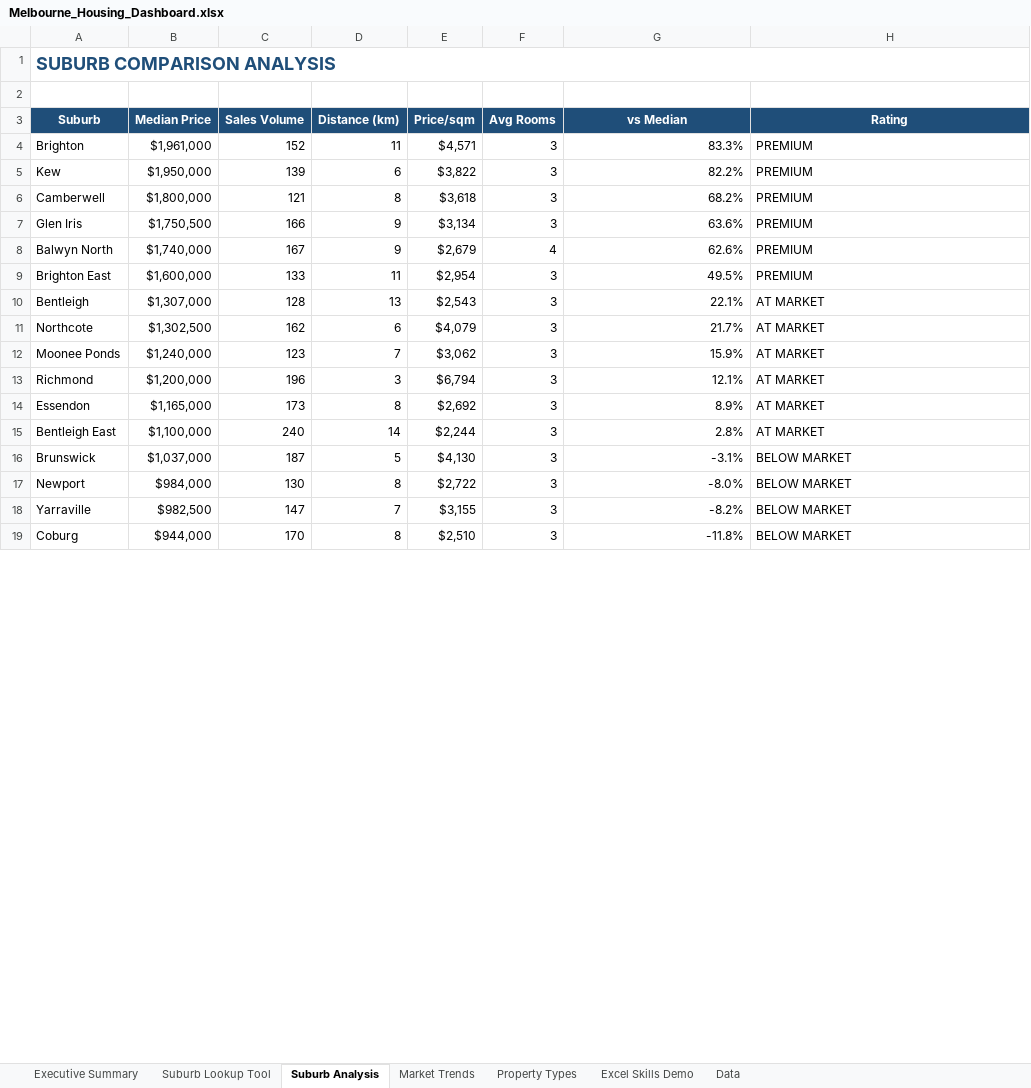
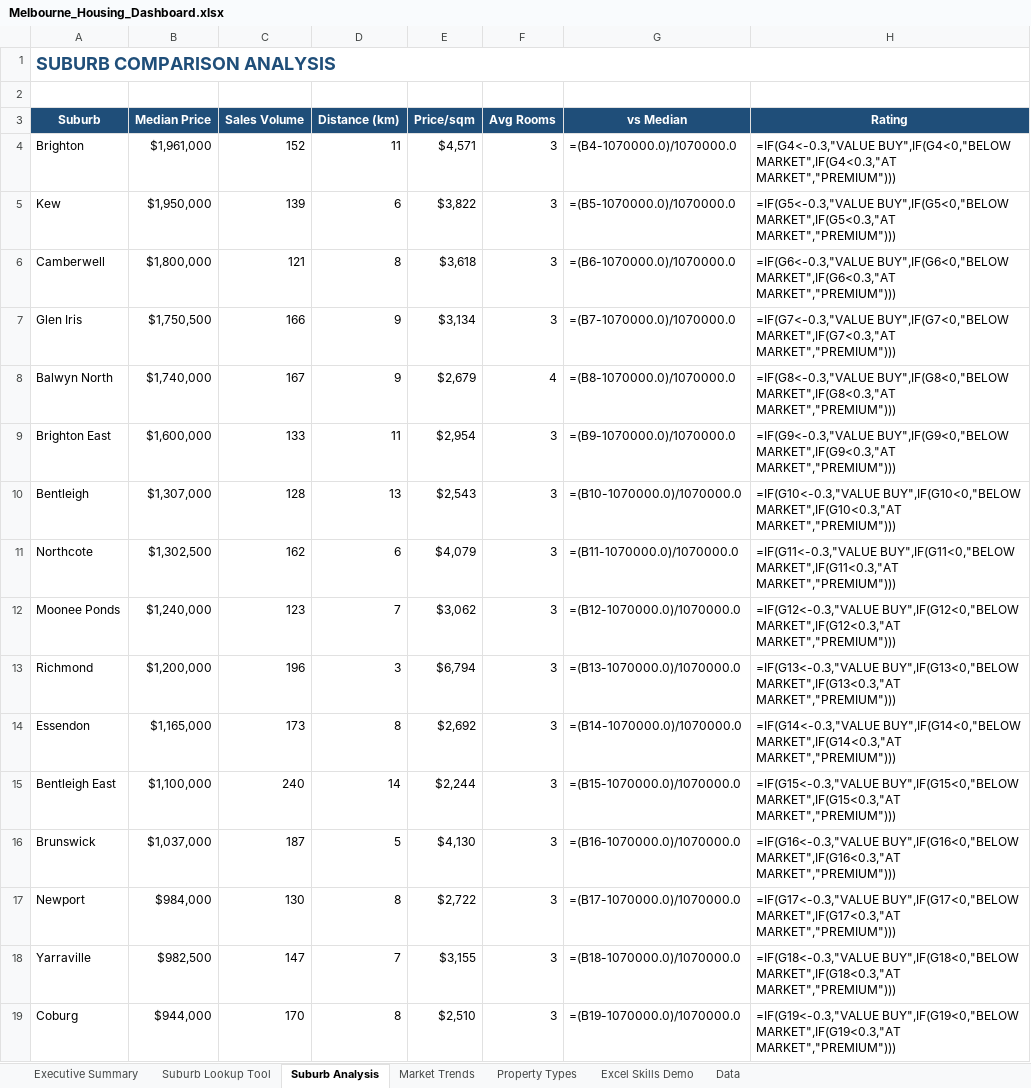
Before and after one commit to chi-n-nguyen/Melbourne-Housing-Analysis, an Excel workbook: docs/Melbourne_Housing_Dashboard.xlsx, sheet Suburb Analysis, drawn as a sheet; only a part is shown; values as stored, in another font and other column widths than the file's, no borders; formulas without a stored value are shown as written; conditional formats not drawn; the diff covers the shown part only; the diff names each change by its address in the sheet, - before the commit and + after, or states it on an @@ line.

```diff
--- a/docs/Melbourne_Housing_Dashboard.xlsx (sheet Suburb Analysis)
+++ b/docs/Melbourne_Housing_Dashboard.xlsx (sheet Suburb Analysis)
-G4 (vs Median): 83.3%
+G4 (vs Median): =(B4-1070000.0)/1070000.0
-H4 (Rating): PREMIUM
+H4 (Rating): =IF(G4<-0.3,"VALUE BUY",IF(G4<0,"BELOW MARKET",IF(G4<0.3,"AT MARKET","PREMIUM")))
-G5 (vs Median): 82.2%
+G5 (vs Median): =(B5-1070000.0)/1070000.0
-H5 (Rating): PREMIUM
+H5 (Rating): =IF(G5<-0.3,"VALUE BUY",IF(G5<0,"BELOW MARKET",IF(G5<0.3,"AT MARKET","PREMIUM")))
-G6 (vs Median): 68.2%
+G6 (vs Median): =(B6-1070000.0)/1070000.0
-H6 (Rating): PREMIUM
+H6 (Rating): =IF(G6<-0.3,"VALUE BUY",IF(G6<0,"BELOW MARKET",IF(G6<0.3,"AT MARKET","PREMIUM")))
-G7 (vs Median): 63.6%
+G7 (vs Median): =(B7-1070000.0)/1070000.0
-H7 (Rating): PREMIUM
+H7 (Rating): =IF(G7<-0.3,"VALUE BUY",IF(G7<0,"BELOW MARKET",IF(G7<0.3,"AT MARKET","PREMIUM")))
-G8 (vs Median): 62.6%
+G8 (vs Median): =(B8-1070000.0)/1070000.0
-H8 (Rating): PREMIUM
+H8 (Rating): =IF(G8<-0.3,"VALUE BUY",IF(G8<0,"BELOW MARKET",IF(G8<0.3,"AT MARKET","PREMIUM")))
-G9 (vs Median): 49.5%
+G9 (vs Median): =(B9-1070000.0)/1070000.0
-H9 (Rating): PREMIUM
+H9 (Rating): =IF(G9<-0.3,"VALUE BUY",IF(G9<0,"BELOW MARKET",IF(G9<0.3,"AT MARKET","PREMIUM")))
-G10 (vs Median): 22.1%
+G10 (vs Median): =(B10-1070000.0)/1070000.0
-H10 (Rating): AT MARKET
+H10 (Rating): =IF(G10<-0.3,"VALUE BUY",IF(G10<0,"BELOW MARKET",IF(G10<0.3,"AT MARKET","PREMIUM")))
-G11 (vs Median): 21.7%
+G11 (vs Median): =(B11-1070000.0)/1070000.0
-H11 (Rating): AT MARKET
+H11 (Rating): =IF(G11<-0.3,"VALUE BUY",IF(G11<0,"BELOW MARKET",IF(G11<0.3,"AT MARKET","PREMIUM")))
-G12 (vs Median): 15.9%
+G12 (vs Median): =(B12-1070000.0)/1070000.0
-H12 (Rating): AT MARKET
+H12 (Rating): =IF(G12<-0.3,"VALUE BUY",IF(G12<0,"BELOW MARKET",IF(G12<0.3,"AT MARKET","PREMIUM")))
-G13 (vs Median): 12.1%
+G13 (vs Median): =(B13-1070000.0)/1070000.0
-H13 (Rating): AT MARKET
+H13 (Rating): =IF(G13<-0.3,"VALUE BUY",IF(G13<0,"BELOW MARKET",IF(G13<0.3,"AT MARKET","PREMIUM")))
-G14 (vs Median): 8.9%
+G14 (vs Median): =(B14-1070000.0)/1070000.0
-H14 (Rating): AT MARKET
+H14 (Rating): =IF(G14<-0.3,"VALUE BUY",IF(G14<0,"BELOW MARKET",IF(G14<0.3,"AT MARKET","PREMIUM")))
-G15 (vs Median): 2.8%
+G15 (vs Median): =(B15-1070000.0)/1070000.0
-H15 (Rating): AT MARKET
+H15 (Rating): =IF(G15<-0.3,"VALUE BUY",IF(G15<0,"BELOW MARKET",IF(G15<0.3,"AT MARKET","PREMIUM")))
-G16 (vs Median): -3.1%
+G16 (vs Median): =(B16-1070000.0)/1070000.0
-H16 (Rating): BELOW MARKET
+H16 (Rating): =IF(G16<-0.3,"VALUE BUY",IF(G16<0,"BELOW MARKET",IF(G16<0.3,"AT MARKET","PREMIUM")))
-G17 (vs Median): -8.0%
+G17 (vs Median): =(B17-1070000.0)/1070000.0
-H17 (Rating): BELOW MARKET
+H17 (Rating): =IF(G17<-0.3,"VALUE BUY",IF(G17<0,"BELOW MARKET",IF(G17<0.3,"AT MARKET","PREMIUM")))
-G18 (vs Median): -8.2%
+G18 (vs Median): =(B18-1070000.0)/1070000.0
-H18 (Rating): BELOW MARKET
+H18 (Rating): =IF(G18<-0.3,"VALUE BUY",IF(G18<0,"BELOW MARKET",IF(G18<0.3,"AT MARKET","PREMIUM")))
-G19 (vs Median): -11.8%
+G19 (vs Median): =(B19-1070000.0)/1070000.0
-H19 (Rating): BELOW MARKET
+H19 (Rating): =IF(G19<-0.3,"VALUE BUY",IF(G19<0,"BELOW MARKET",IF(G19<0.3,"AT MARKET","PREMIUM")))
```
Also changed, not shown: 8 edited cells elsewhere in this sheet, sheet Property Types, sheet Excel Skills Demo, sheet Suburb Lookup Tool, charts or pictures, 10 other files.
